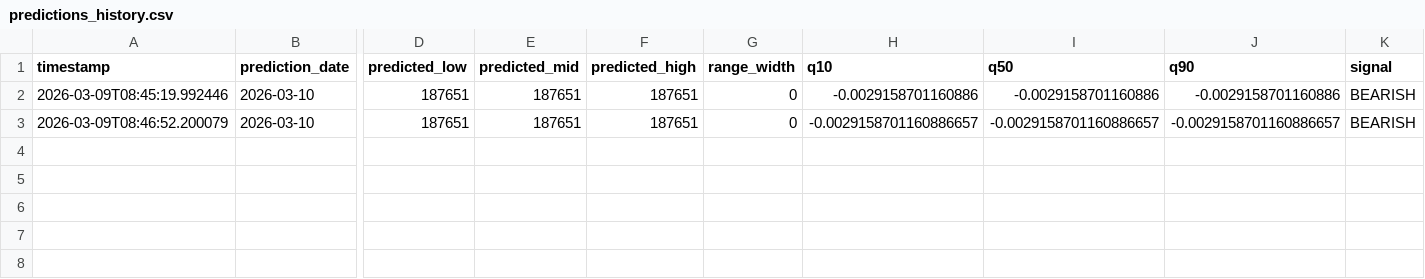
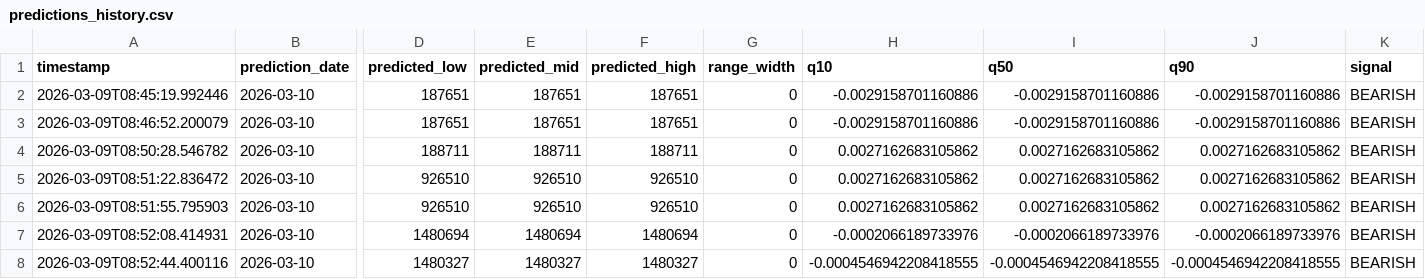
Before and after one commit to rlaxodn322/stock-range-predictor, a CSV file: outputs/predictions_history.csv, drawn as a sheet; only a part is shown, gaps mark what is left out; rows hold the shown columns only; the diff names each change by its address in the sheet, - before the commit and + after, or states it on an @@ line.

```diff
--- a/outputs/predictions_history.csv
+++ b/outputs/predictions_history.csv
-H3 (q10): -0.0029158701160886657
+H3 (q10): -0.0029158701160886
-I3 (q50): -0.0029158701160886657
+I3 (q50): -0.0029158701160886
-J3 (q90): -0.0029158701160886657
+J3 (q90): -0.0029158701160886
+row 4: 2026-03-09T08:50:28.546782 | 2026-03-10 | 188711 | 188711 | 188711 | 0 | 0.0027162683105862 | 0.0027162683105862 | 0.0027162683105862 | BEARISH
+row 5: 2026-03-09T08:51:22.836472 | 2026-03-10 | 926510 | 926510 | 926510 | 0 | 0.0027162683105862 | 0.0027162683105862 | 0.0027162683105862 | BEARISH
+row 6: 2026-03-09T08:51:55.795903 | 2026-03-10 | 926510 | 926510 | 926510 | 0 | 0.0027162683105862 | 0.0027162683105862 | 0.0027162683105862 | BEARISH
+row 7: 2026-03-09T08:52:08.414931 | 2026-03-10 | 1480694 | 1480694 | 1480694 | 0 | -0.0002066189733976 | -0.0002066189733976 | -0.0002066189733976 | BEARISH
+row 8: 2026-03-09T08:52:44.400116 | 2026-03-10 | 1480327 | 1480327 | 1480327 | 0 | -0.0004546942208418555 | -0.0004546942208418555 | -0.0004546942208418555 | BEARISH
```
Also changed, not shown: outputs/evaluation_metrics.csv, outputs/feature_importance_q10.csv, 10 other files.
